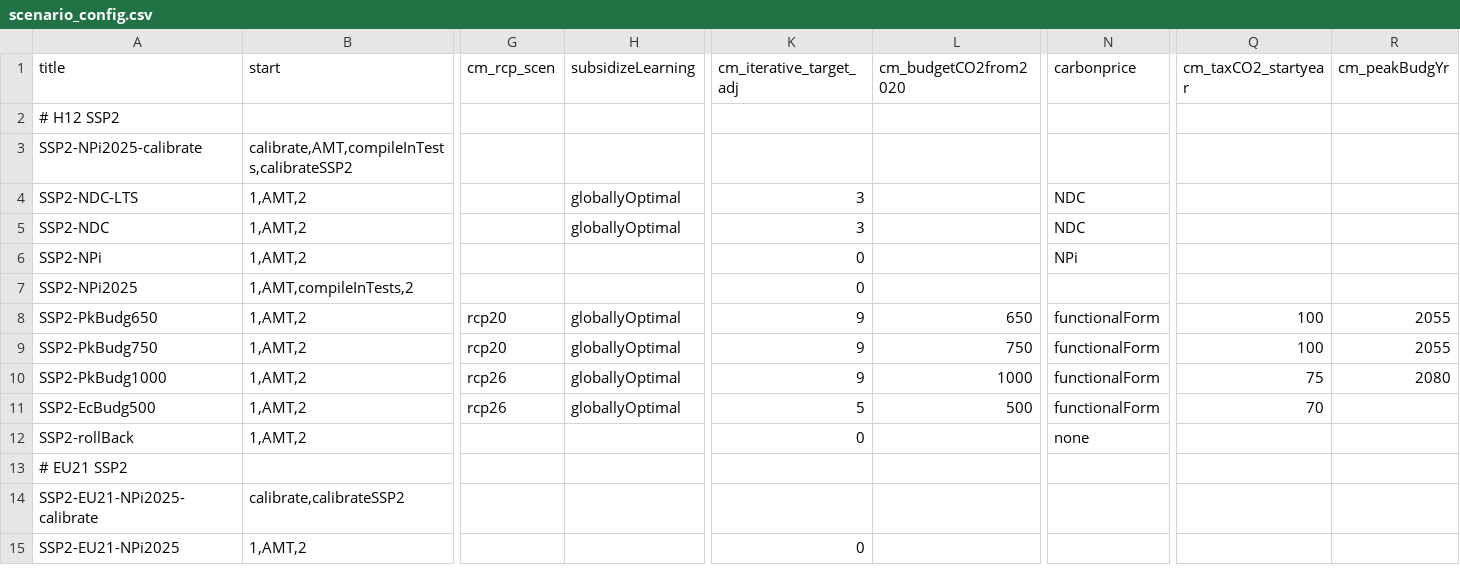
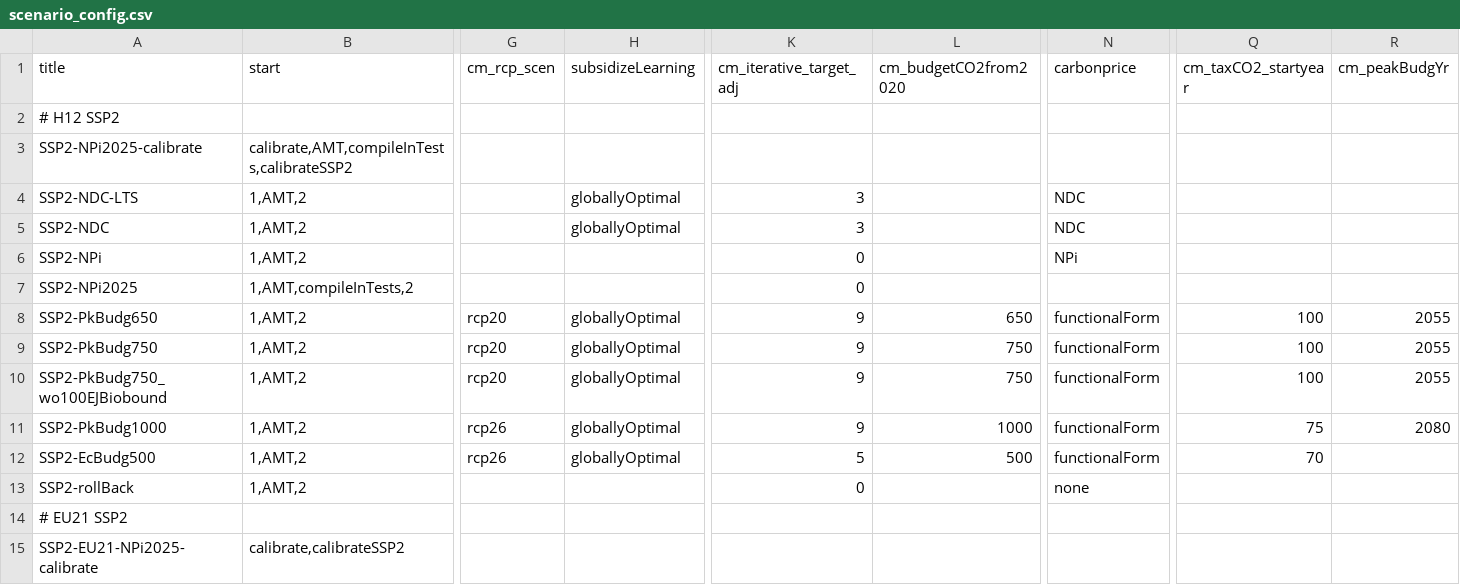
Before and after one commit to RahelMA/remind, a CSV file: config/scenario_config.csv, drawn as a sheet; only a part is shown, gaps mark what is left out; the shorter side is filled out with more unchanged rows; rows hold the shown columns only; the diff names each change by its address in the sheet, - before the commit and + after, or states it on an @@ line.

Commit message:
new default scenario "SSP2-PkBudg750_wo100EJBiobound", new input data rev7.87, new CES parameter and gdx files for input data rev7.87 for SSP2, SSP2-EU21, SSP1, SSP1-EU21, SSP3, SSP5, SSP2IndiaHigh, SSP2_lowEn, calibration runs: /p/projects/remind/calibration/REMIND_calibration_2026_03_20/remind/output

```diff
--- a/config/scenario_config.csv
+++ b/config/scenario_config.csv
+row 10: SSP2-PkBudg750_wo100EJBiobound | 1,AMT,2 | rcp20 | globallyOptimal | 9 | 750 | functionalForm | 100 | 2055
```
Also changed, not shown: 1 other file.
